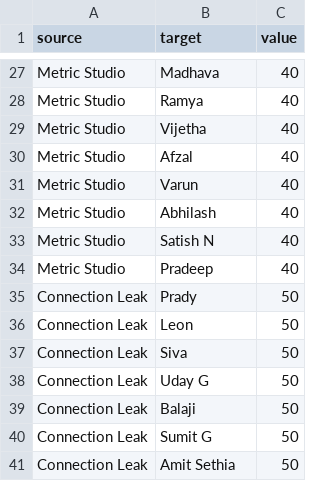
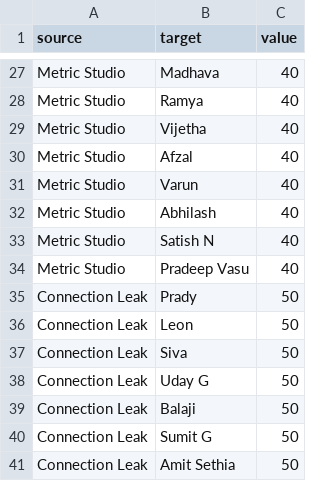
Before and after one commit to bvlganesh/bvlganesh.github.io, a CSV file: lwd/missions.csv, drawn as a sheet; only a part is shown, gaps mark what is left out.

Commit message:
Update missions.csv

```diff
--- a/lwd/missions.csv
+++ b/lwd/missions.csv
@@ -33,3 +33,3 @@ Metric Studio,Abhilash,40
 Metric Studio,Satish N,40
-Metric Studio,Pradeep,40
+Metric Studio,Pradeep Vasu,40
 Connection Leak,Prady,50
```
